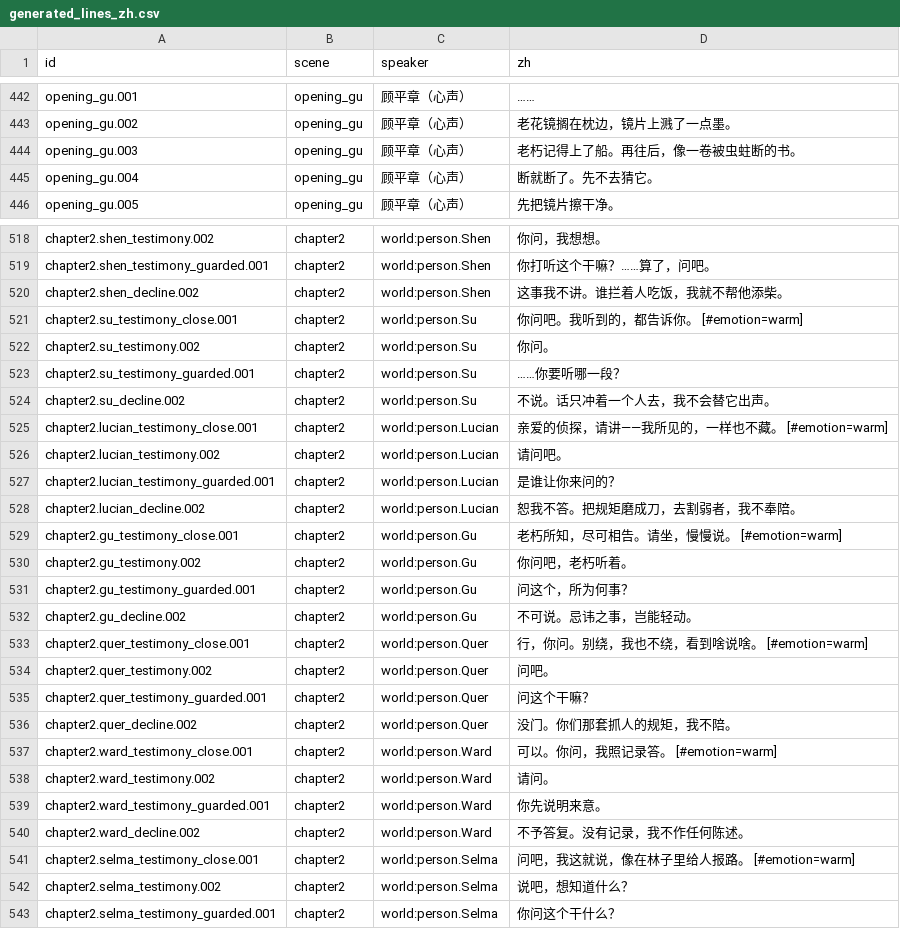
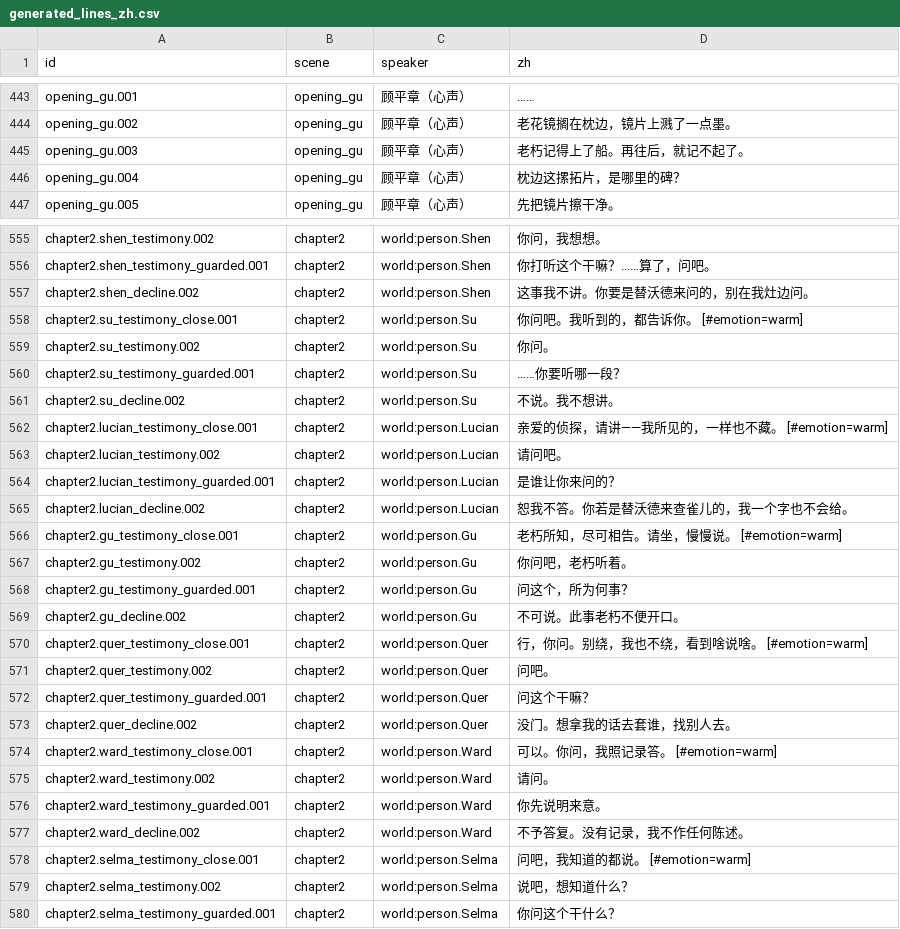
Before and after one commit to OopsYouDiedE/dual_ontology_world_engine, a CSV file: godot_csharp/scenes/Awakening/Script/generated_lines_zh.csv, drawn as a sheet; only a part is shown, gaps mark what is left out; the diff covers the shown part only.

```diff
--- a/godot_csharp/scenes/Awakening/Script/generated_lines_zh.csv
+++ b/godot_csharp/scenes/Awakening/Script/generated_lines_zh.csv
@@ -443,4 +444,4 @@ opening_gu.001,opening_gu,顾平章（心声）,……
 opening_gu.002,opening_gu,顾平章（心声）,老花镜搁在枕边，镜片上溅了一点墨。
-opening_gu.003,opening_gu,顾平章（心声）,老朽记得上了船。再往后，像一卷被虫蛀断的书。
-opening_gu.004,opening_gu,顾平章（心声）,断就断了。先不去猜它。
+opening_gu.003,opening_gu,顾平章（心声）,老朽记得上了船。再往后，就记不起了。
+opening_gu.004,opening_gu,顾平章（心声）,枕边这摞拓片，是哪里的碑？
 opening_gu.005,opening_gu,顾平章（心声）,先把镜片擦干净。
@@ -519,3 +556,3 @@ chapter2.shen_testimony.002,chapter2,world:person.Shen,你问，我想想。
 chapter2.shen_testimony_guarded.001,chapter2,world:person.Shen,你打听这个干嘛？……算了，问吧。
-chapter2.shen_decline.002,chapter2,world:person.Shen,这事我不讲。谁拦着人吃饭，我就不帮他添柴。
+chapter2.shen_decline.002,chapter2,world:person.Shen,这事我不讲。你要是替沃德来问的，别在我灶边问。
 chapter2.su_testimony_close.001,chapter2,world:person.Su,你问吧。我听到的，都告诉你。 [#emotion=warm]
@@ -523,3 +560,3 @@ chapter2.su_testimony.002,chapter2,world:person.Su,你问。
 chapter2.su_testimony_guarded.001,chapter2,world:person.Su,……你要听哪一段？
-chapter2.su_decline.002,chapter2,world:person.Su,不说。话只冲着一个人去，我不会替它出声。
+chapter2.su_decline.002,chapter2,world:person.Su,不说。我不想讲。
 chapter2.lucian_testimony_close.001,chapter2,world:person.Lucian,亲爱的侦探，请讲——我所见的，一样也不藏。 [#emotion=warm]
@@ -527,3 +564,3 @@ chapter2.lucian_testimony.002,chapter2,world:person.Lucian,请问吧。
 chapter2.lucian_testimony_guarded.001,chapter2,world:person.Lucian,是谁让你来问的？
-chapter2.lucian_decline.002,chapter2,world:person.Lucian,恕我不答。把规矩磨成刀，去割弱者，我不奉陪。
+chapter2.lucian_decline.002,chapter2,world:person.Lucian,恕我不答。你若是替沃德来查雀儿的，我一个字也不会给。
 chapter2.gu_testimony_close.001,chapter2,world:person.Gu,老朽所知，尽可相告。请坐，慢慢说。 [#emotion=warm]
@@ -531,3 +568,3 @@ chapter2.gu_testimony.002,chapter2,world:person.Gu,你问吧，老朽听着。
 chapter2.gu_testimony_guarded.001,chapter2,world:person.Gu,问这个，所为何事？
-chapter2.gu_decline.002,chapter2,world:person.Gu,不可说。忌讳之事，岂能轻动。
+chapter2.gu_decline.002,chapter2,world:person.Gu,不可说。此事老朽不便开口。
 chapter2.quer_testimony_close.001,chapter2,world:person.Quer,行，你问。别绕，我也不绕，看到啥说啥。 [#emotion=warm]
@@ -535,3 +572,3 @@ chapter2.quer_testimony.002,chapter2,world:person.Quer,问吧。
 chapter2.quer_testimony_guarded.001,chapter2,world:person.Quer,问这个干嘛？
-chapter2.quer_decline.002,chapter2,world:person.Quer,没门。你们那套抓人的规矩，我不陪。
+chapter2.quer_decline.002,chapter2,world:person.Quer,没门。想拿我的话去套谁，找别人去。
 chapter2.ward_testimony_close.001,chapter2,world:person.Ward,可以。你问，我照记录答。 [#emotion=warm]
@@ -540,3 +577,3 @@ chapter2.ward_testimony_guarded.001,chapter2,world:person.Ward,你先说明来
 chapter2.ward_decline.002,chapter2,world:person.Ward,不予答复。没有记录，我不作任何陈述。
-chapter2.selma_testimony_close.001,chapter2,world:person.Selma,问吧，我这就说，像在林子里给人报路。 [#emotion=warm]
+chapter2.selma_testimony_close.001,chapter2,world:person.Selma,问吧，我知道的都说。 [#emotion=warm]
 chapter2.selma_testimony.002,chapter2,world:person.Selma,说吧，想知道什么？
```
Also changed, not shown: 37 added rows and 53 edited cells elsewhere in this file, 24 other files.
